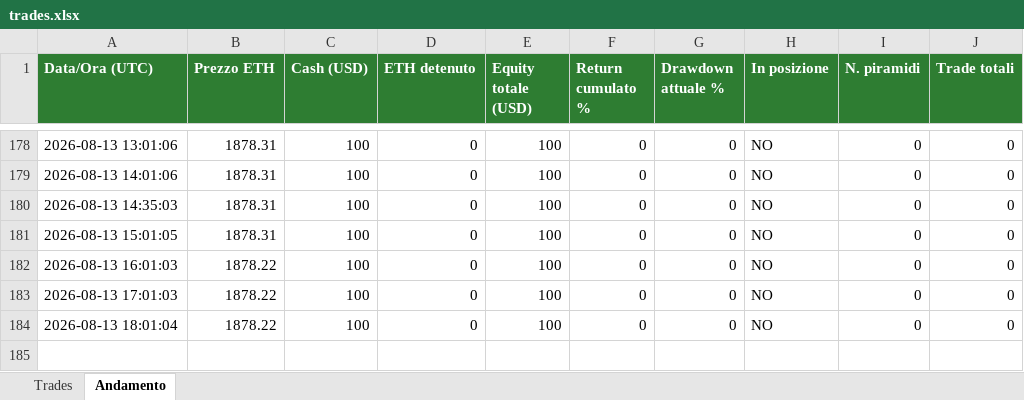
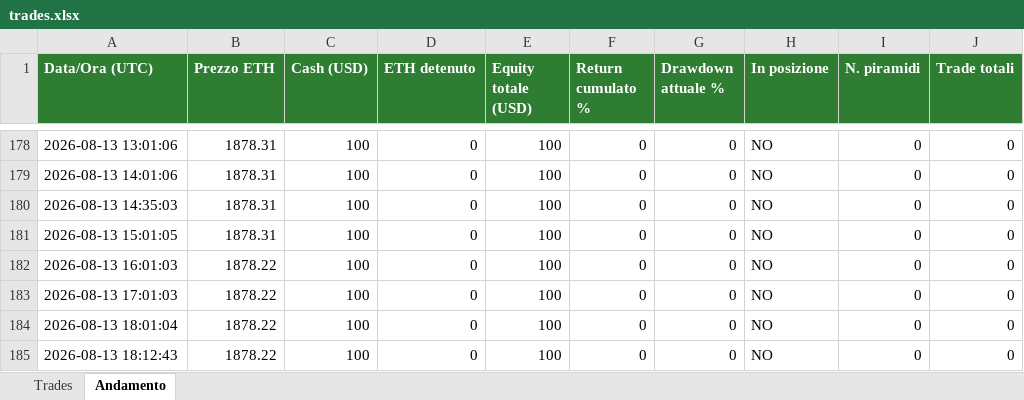
Before and after one commit to dannythedoddo/ETH-BOT, an Excel workbook: bot/trades.xlsx, sheet Andamento, drawn as a sheet; only a part is shown, gaps mark what is left out; values as stored, in another font and other column widths than the file's, no borders; the diff names each change by its address in the sheet, - before the commit and + after, or states it on an @@ line.

```diff
--- a/bot/trades.xlsx (sheet Andamento)
+++ b/bot/trades.xlsx (sheet Andamento)
+row 185: 2026-08-13 18:12:43 | 1878.22 | 100 | 0 | 100 | 0 | 0 | NO | 0 | 0
```
Also changed, not shown: 1 other file.
